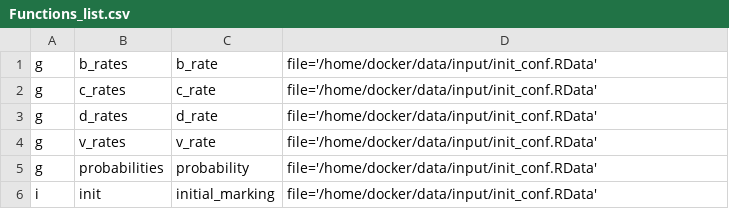
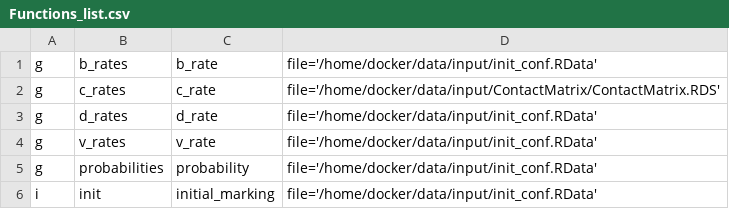
Before and after one commit to qBioTurin/Pertussis, a CSV file: input/Functions_list.csv, drawn as a sheet.

```diff
--- a/input/Functions_list.csv
+++ b/input/Functions_list.csv
@@ -1,3 +1,3 @@
 g;b_rates;b_rate;file='/home/docker/data/input/init_conf.RData'
-g;c_rates;c_rate;file='/home/docker/data/input/init_conf.RData'
+g;c_rates;c_rate;file='/home/docker/data/input/ContactMatrix/ContactMatrix.RDS'
 g;d_rates;d_rate;file='/home/docker/data/input/init_conf.RData'
```
Also changed, not shown: 12 other files.
